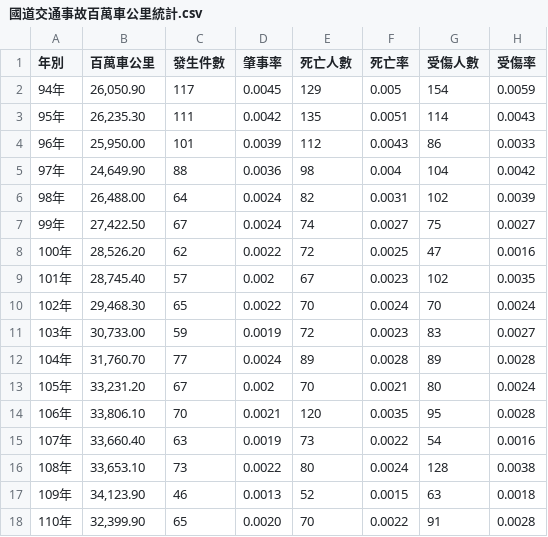
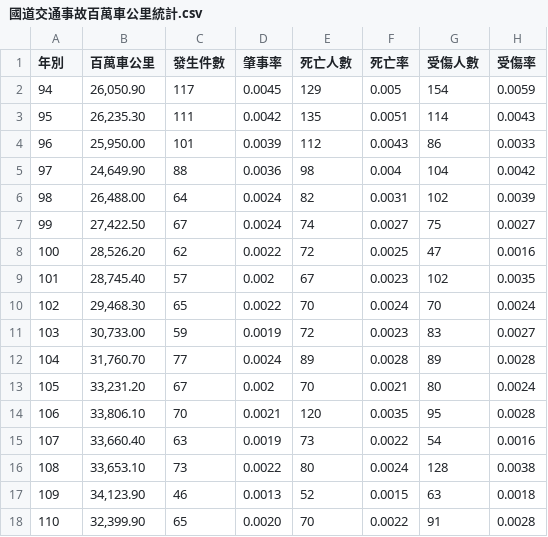
Before and after one commit to IMGMANISME/big_data, a CSV file: 國道交通事故百萬車公里統計.csv, drawn as a sheet.

```diff
--- a/國道交通事故百萬車公里統計.csv
+++ b/國道交通事故百萬車公里統計.csv
@@ -1,18 +1,18 @@
 年別,百萬車公里,發生件數,肇事率,死亡人數,死亡率,受傷人數,受傷率
-94年,"26,050.90",117,0.0045,129,0.005,154,0.0059
-95年,"26,235.30",111,0.0042,135,0.0051,114,0.0043
-96年,"25,950.00",101,0.0039,112,0.0043,86,0.0033
-97年,"24,649.90",88,0.0036,98,0.004,104,0.0042
-98年,"26,488.00",64,0.0024,82,0.0031,102,0.0039
-99年,"27,422.50",67,0.0024,74,0.0027,75,0.0027
-100年,"28,526.20",62,0.0022,72,0.0025,47,0.0016
-101年,"28,745.40",57,0.002,67,0.0023,102,0.0035
-102年,"29,468.30",65,0.0022,70,0.0024,70,0.0024
-103年,"30,733.00",59,0.0019,72,0.0023,83,0.0027
-104年,"31,760.70",77,0.0024,89,0.0028,89,0.0028
-105年,"33,231.20",67,0.002,70,0.0021,80,0.0024
-106年,"33,806.10",70,0.0021,120,0.0035,95,0.0028
-107年,"33,660.40",63,0.0019,73,0.0022,54,0.0016
-108年,"33,653.10",73,0.0022,80,0.0024,128,0.0038
-109年,"34,123.90",46,0.0013,52,0.0015,63,0.0018
-110年,"32,399.90",65,0.0020 ,70,0.0022 ,91,0.0028
+94,"26,050.90",117,0.0045,129,0.005,154,0.0059
+95,"26,235.30",111,0.0042,135,0.0051,114,0.0043
+96,"25,950.00",101,0.0039,112,0.0043,86,0.0033
+97,"24,649.90",88,0.0036,98,0.004,104,0.0042
+98,"26,488.00",64,0.0024,82,0.0031,102,0.0039
+99,"27,422.50",67,0.0024,74,0.0027,75,0.0027
+100,"28,526.20",62,0.0022,72,0.0025,47,0.0016
+101,"28,745.40",57,0.002,67,0.0023,102,0.0035
+102,"29,468.30",65,0.0022,70,0.0024,70,0.0024
+103,"30,733.00",59,0.0019,72,0.0023,83,0.0027
+104,"31,760.70",77,0.0024,89,0.0028,89,0.0028
+105,"33,231.20",67,0.002,70,0.0021,80,0.0024
+106,"33,806.10",70,0.0021,120,0.0035,95,0.0028
+107,"33,660.40",63,0.0019,73,0.0022,54,0.0016
+108,"33,653.10",73,0.0022,80,0.0024,128,0.0038
+109,"34,123.90",46,0.0013,52,0.0015,63,0.0018
+110,"32,399.90",65,0.0020 ,70,0.0022 ,91,0.0028
```
Also changed, not shown: 歷年取締違規分析統計.csv, 1 other file.
